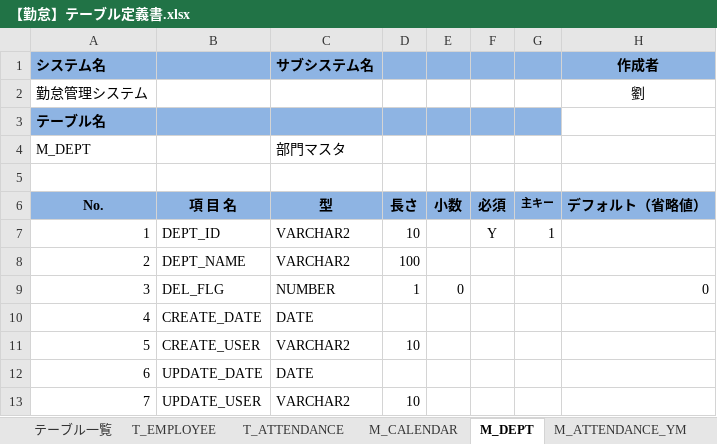
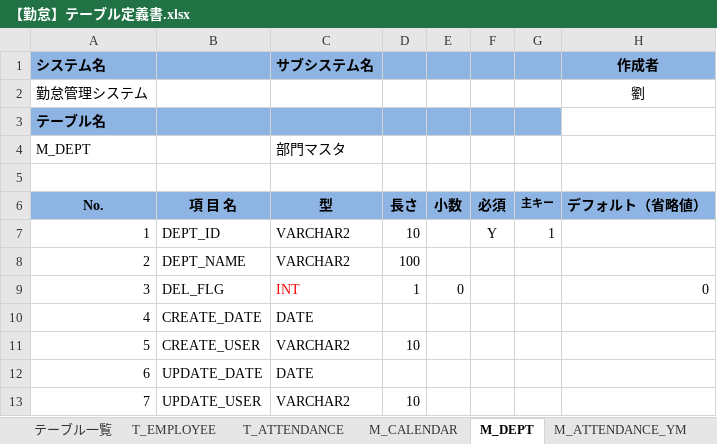
Before and after one commit to nts-ed/2023-06, an Excel workbook: 03-製造/チーム2/【勤怠】テーブル定義書.xlsx, sheet M_DEPT, drawn as a sheet; only a part is shown; values as stored, in another font and other column widths than the file's, no borders; the diff names each change by its address in the sheet, - before the commit and + after, or states it on an @@ line.

```diff
--- a/03-製造/チーム2/【勤怠】テーブル定義書.xlsx (sheet M_DEPT)
+++ b/03-製造/チーム2/【勤怠】テーブル定義書.xlsx (sheet M_DEPT)
-C9 (サブシステム名): NUMBER
+C9 (サブシステム名): INT
-C9 text colour: black
+C9 text colour: #FF0000
```
Also changed, not shown: sheet M_CALENDAR, sheet T_EMPLOYEE, sheet M_STATUS, sheet M_ATTENDANCE_YM.
